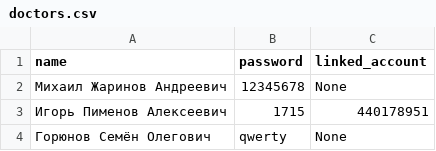
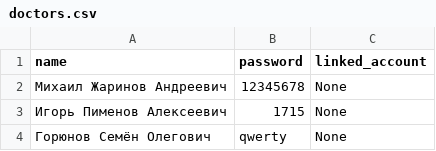
Before and after one commit to egorguslyan/kvantoriada, a CSV file: doctors.csv, drawn as a sheet.

```diff
--- a/doctors.csv
+++ b/doctors.csv
@@ -2,3 +2,3 @@ name,password,linked_account
 Михаил Жаринов Андреевич,12345678,None
-Игорь Пименов Алексеевич,1715,440178951
+Игорь Пименов Алексеевич,1715,None
 Горюнов Семён Олегович,qwerty,None
```
Also changed, not shown: dist/main/users.csv, 13 other files.
